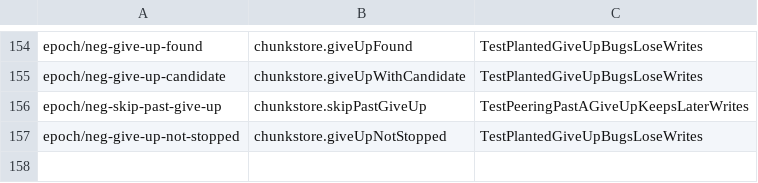
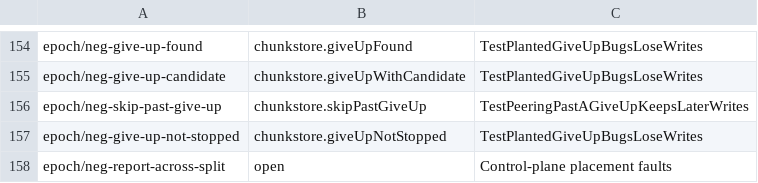
Before and after one commit to nvcnvn/rock-solid, a TSV file: scripts/model-rules.tsv, drawn as a sheet; only a part is shown, gaps mark what is left out.

```diff
--- a/scripts/model-rules.tsv
+++ b/scripts/model-rules.tsv
@@ -157 +157,2 @@ epoch/neg-skip-past-give-up	chunkstore.skipPastGiveUp	TestPeeringPastAGiveUpKeep
 epoch/neg-give-up-not-stopped	chunkstore.giveUpNotStopped	TestPlantedGiveUpBugsLoseWrites
+epoch/neg-report-across-split	open	Control-plane placement faults
```
Also changed, not shown: 5 other files.
